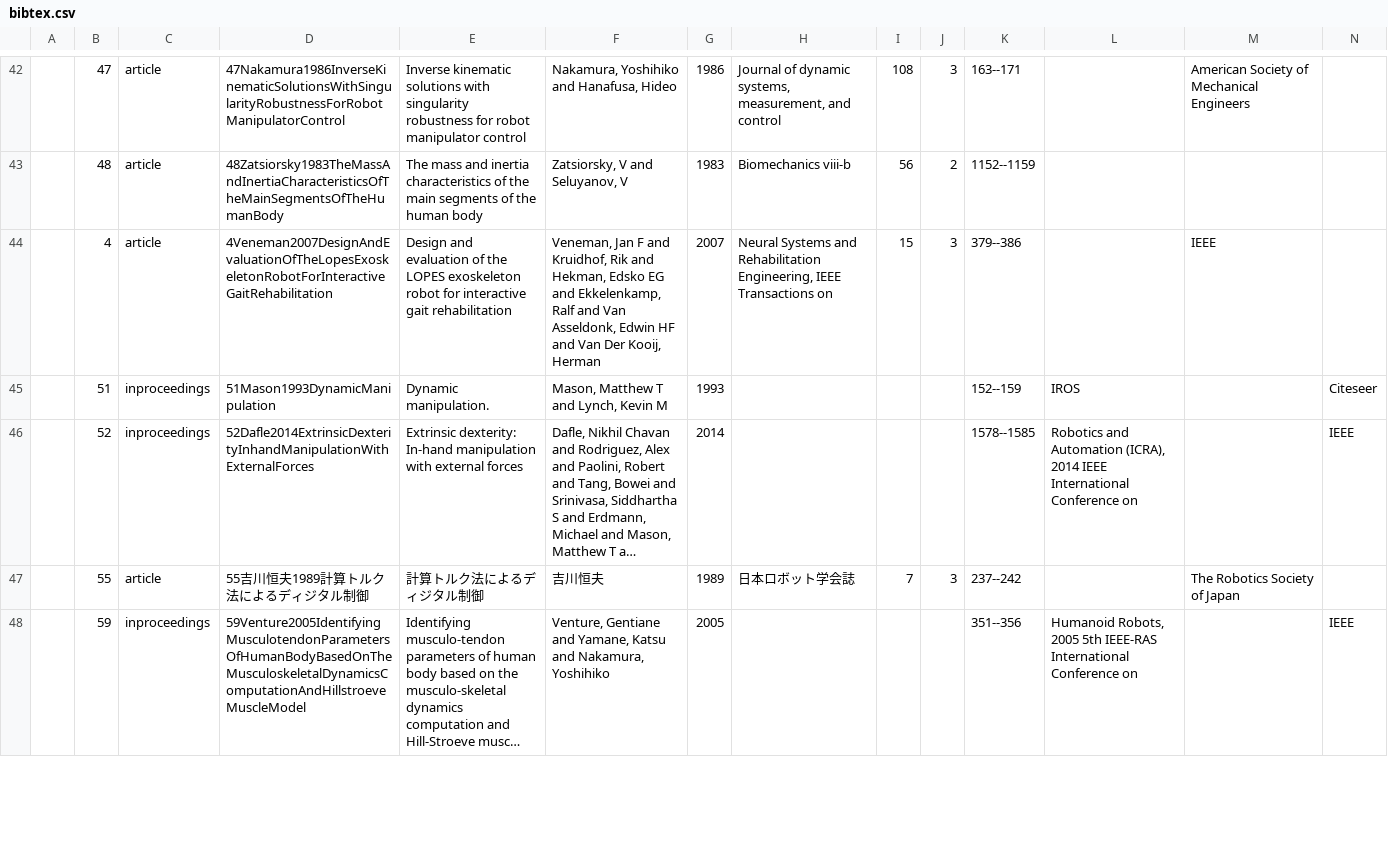
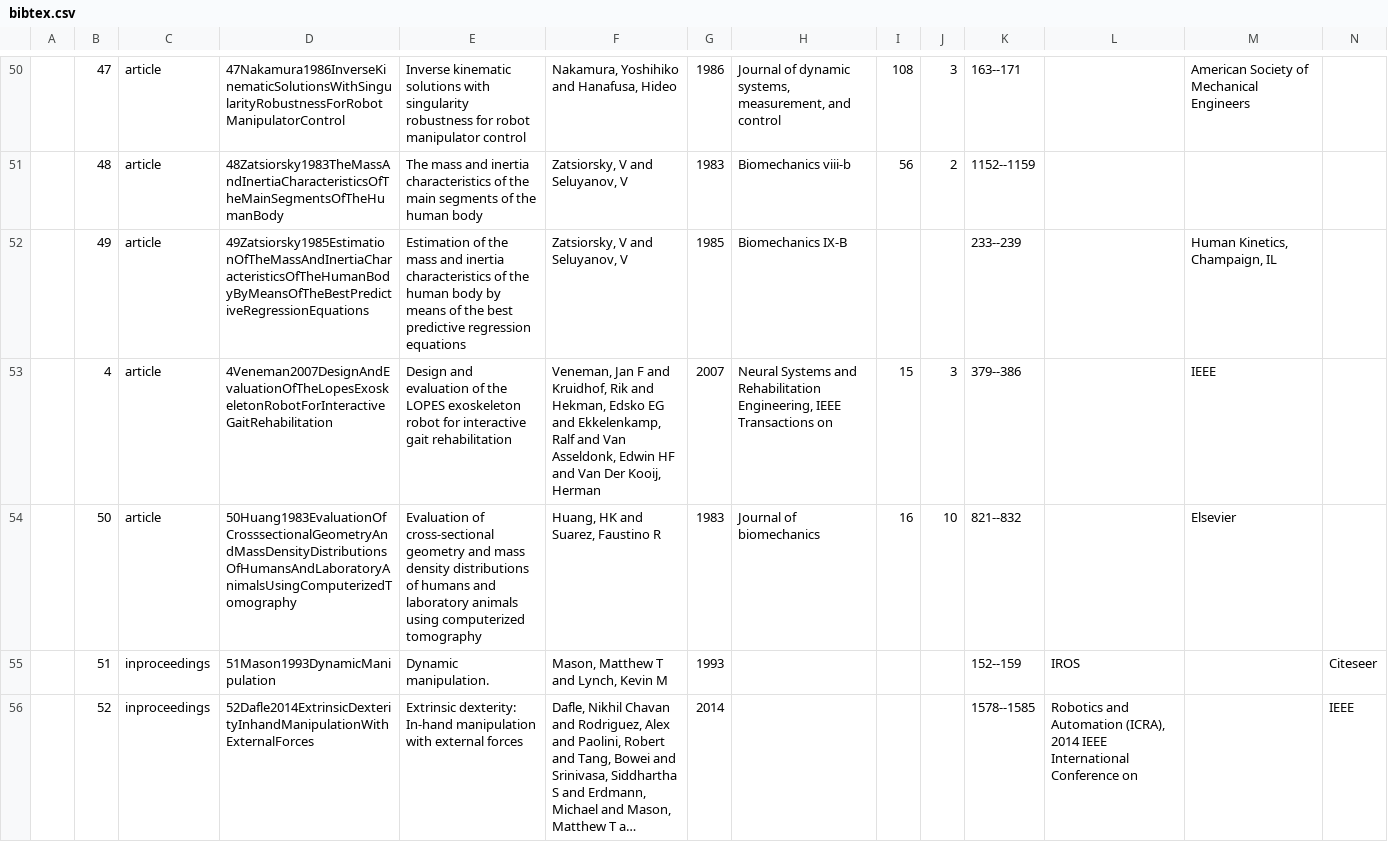
Before and after one commit to hamko/bibtex, a CSV file: src/bibtex.csv, drawn as a sheet; only a part is shown, gaps mark what is left out; the shorter side is filled out with more unchanged rows; long unchanged cells end in …; rows hold the shown columns only; the diff covers the shown part only; the diff names each change by its address in the sheet, - before the commit and + after, or states it on an @@ line.

```diff
--- a/src/bibtex.csv
+++ b/src/bibtex.csv
+row 52:  | 49 | article | 49Zatsiorsky1985EstimationOfTheMassAndInertiaCharacteristicsOfTheHumanBodyByMeansOfTheBestPredictiveRegressionEquations | Estimation of the mass and inertia characteristics of the human body by means of the best predictive regression equations | Zatsiorsky, V and Seluyanov, V | 1985 | Biomechanics IX-B |  |  | 233--239 |  | Human Kinetics, Champaign, IL
+row 54:  | 50 | article | 50Huang1983EvaluationOfCrosssectionalGeometryAndMassDensityDistributionsOfHumansAndLaboratoryAnimalsUsingComputerizedTomography | Evaluation of cross-sectional geometry and mass density distributions of humans and laboratory animals using computerized tomography | Huang, HK and Suarez, Faustino R | 1983 | Journal of biomechanics | 16 | 10 | 821--832 |  | Elsevier
```
Also changed, not shown: 14 added rows and 1 edited cell elsewhere in this file, 13 other files.
